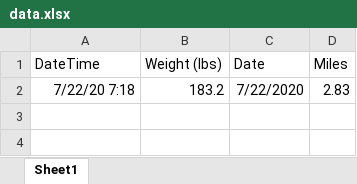
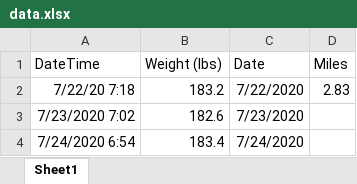
Before and after one commit to davidjaimes/running, an Excel workbook: data.xlsx, sheet Sheet1, drawn as a sheet; values as stored, in another font and other column widths than the file's, no borders; the diff names each change by its address in the sheet, - before the commit and + after, or states it on an @@ line.

Commit message:
add running data

```diff
--- a/data.xlsx (sheet Sheet1)
+++ b/data.xlsx (sheet Sheet1)
+row 3: 7/23/2020 7:02 | 182.6 | 7/23/2020
+row 4: 7/24/2020 6:54 | 183.4 | 7/24/2020
```
